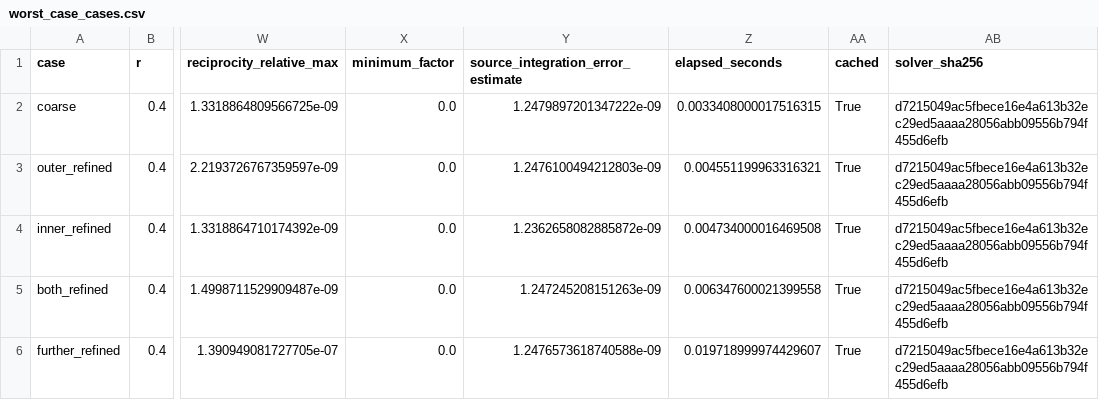
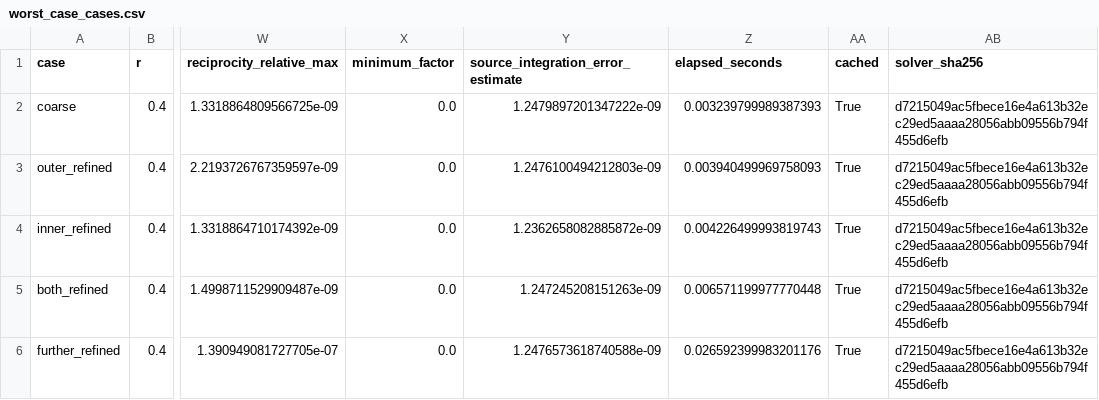
Before and after one commit to SebastianGajardo98/eccentric-cylinder-radiation, a CSV file: results/discretization/worst_case_cases.csv, drawn as a sheet; only a part is shown, gaps mark what is left out; the diff names each change by its address in the sheet, - before the commit and + after, or states it on an @@ line.

```diff
--- a/results/discretization/worst_case_cases.csv
+++ b/results/discretization/worst_case_cases.csv
-Z2 (elapsed_seconds): 0.0033408000017516315
+Z2 (elapsed_seconds): 0.003239799989387393
-Z3 (elapsed_seconds): 0.004551199963316321
+Z3 (elapsed_seconds): 0.003940499969758093
-Z4 (elapsed_seconds): 0.004734000016469508
+Z4 (elapsed_seconds): 0.004226499993819743
-Z5 (elapsed_seconds): 0.006347600021399558
+Z5 (elapsed_seconds): 0.006571199977770448
-Z6 (elapsed_seconds): 0.019718999974429607
+Z6 (elapsed_seconds): 0.026592399983201176
```
Also changed, not shown: results/discretization/independent_cases.csv, results/discretization/qualification_96_128_cases.csv, 52 other files.
